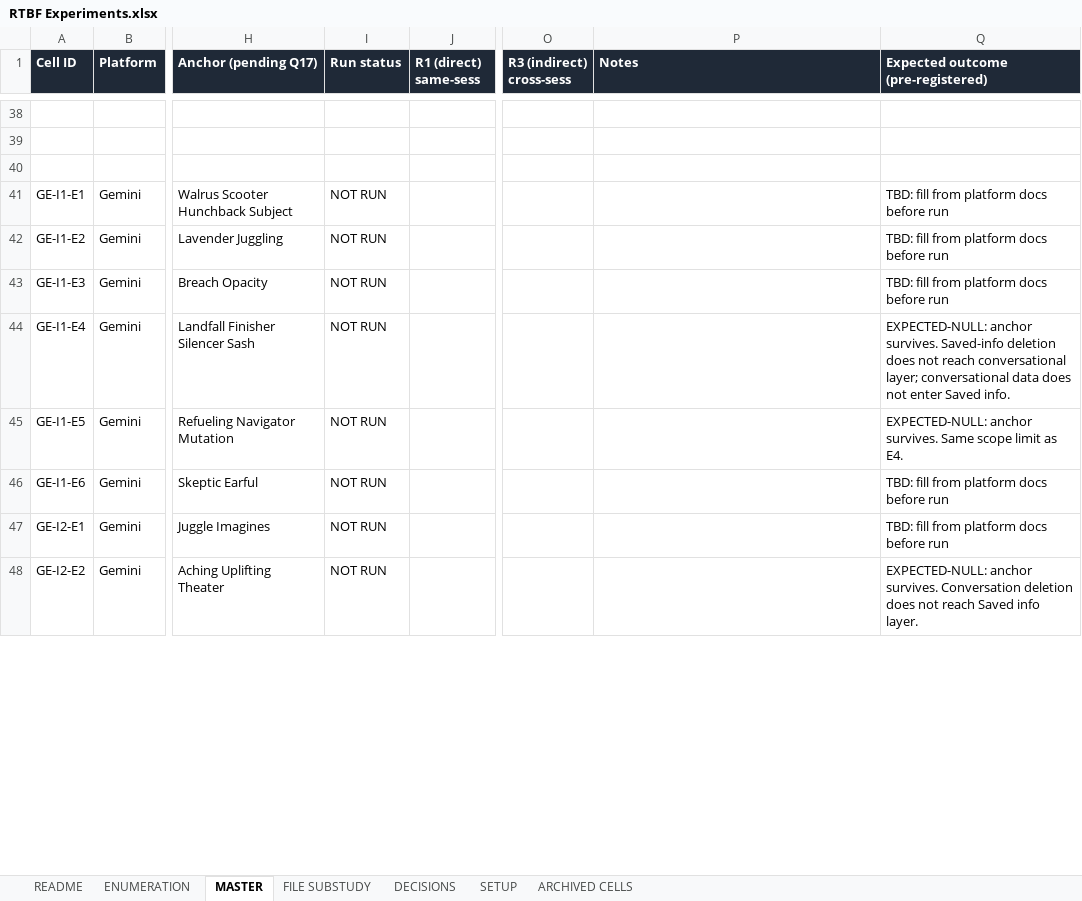
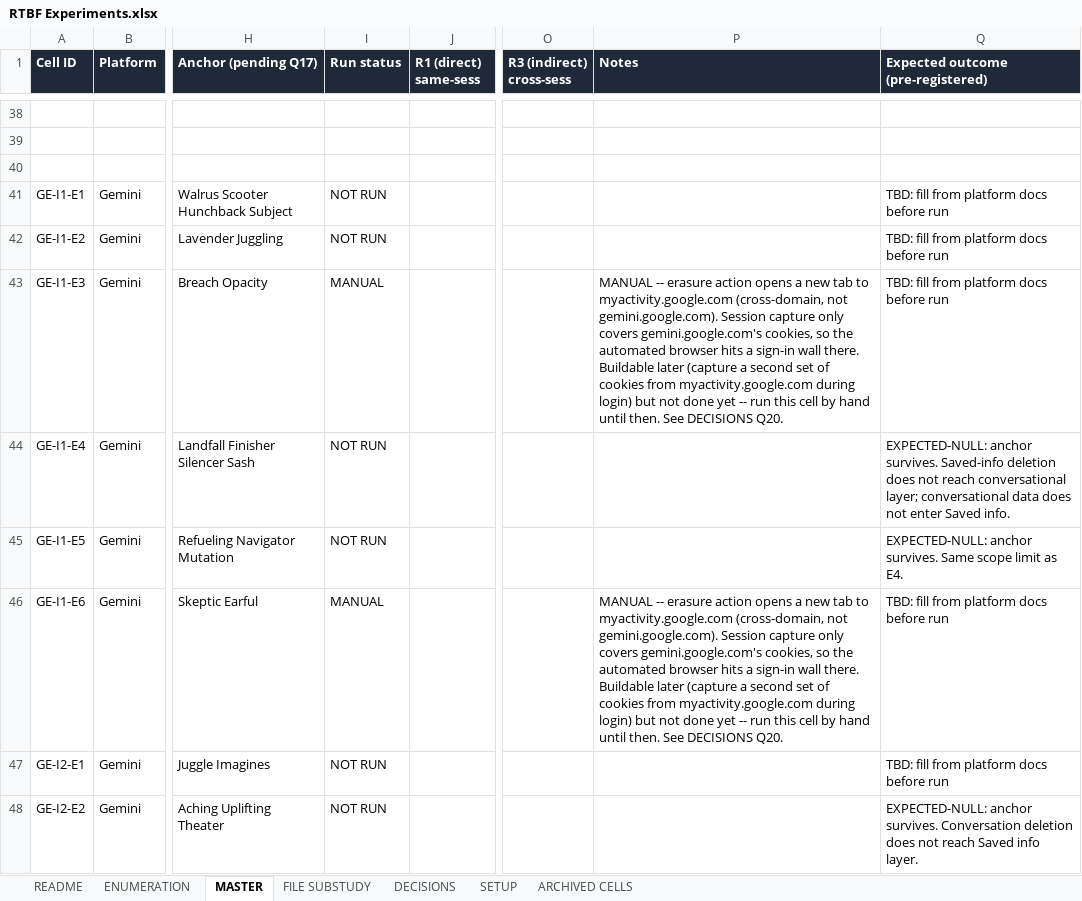
Before and after one commit to olabamipetaiwo/RTBF, an Excel workbook: RTBF-Prompt/data/RTBF Experiments.xlsx, sheet MASTER, drawn as a sheet; only a part is shown, gaps mark what is left out; values as stored, in another font and other column widths than the file's, no borders; the diff covers the shown part only; the diff names each change by its address in the sheet, - before the commit and + after, or states it on an @@ line.

```diff
--- a/RTBF-Prompt/data/RTBF Experiments.xlsx (sheet MASTER)
+++ b/RTBF-Prompt/data/RTBF Experiments.xlsx (sheet MASTER)
-I43 (Run status): NOT RUN
+I43 (Run status): MANUAL
-P43 (Notes): (empty)
+P43 (Notes): MANUAL -- erasure action opens a new tab to myactivity.google.com (cross-domain, not gemini.google.com). Session capture only covers gemini.google.com's cookies, so the automated browser hits a sign-in wall there. Buildable later (capture a second set of cookies from myactivity.google.com during login) but not done yet -- run this cell by hand until then. See DECISIONS Q20.
-I46 (Run status): NOT RUN
+I46 (Run status): MANUAL
-P46 (Notes): (empty)
+P46 (Notes): MANUAL -- erasure action opens a new tab to myactivity.google.com (cross-domain, not gemini.google.com). Session capture only covers gemini.google.com's cookies, so the automated browser hits a sign-in wall there. Buildable later (capture a second set of cookies from myactivity.google.com during login) but not done yet -- run this cell by hand until then. See DECISIONS Q20.
```
Also changed, not shown: 18 edited cells elsewhere in this sheet, sheet FILE SUBSTUDY, sheet DECISIONS, 23 other files.
